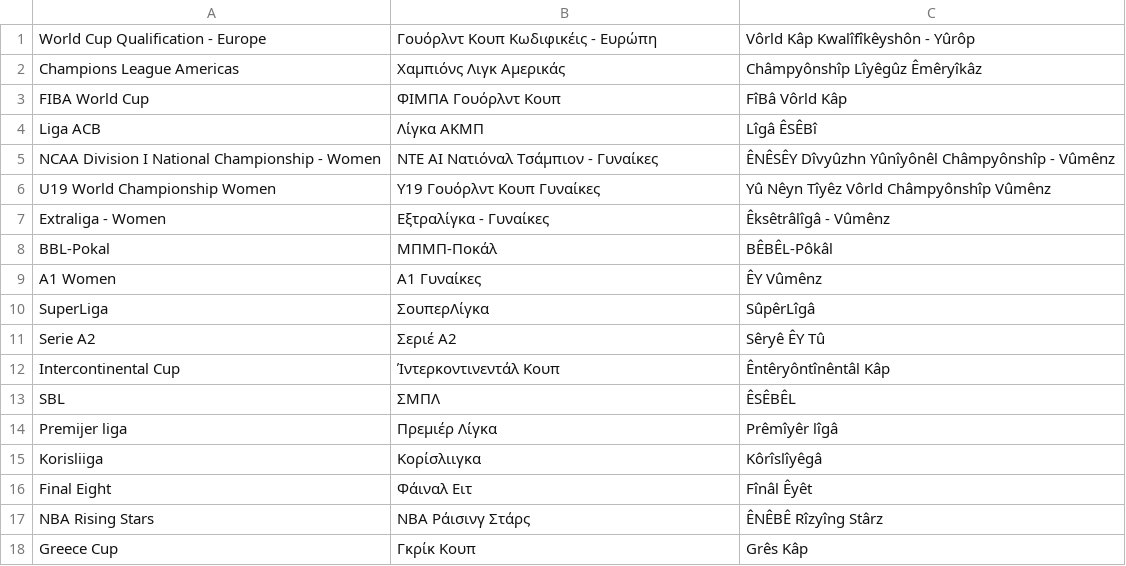
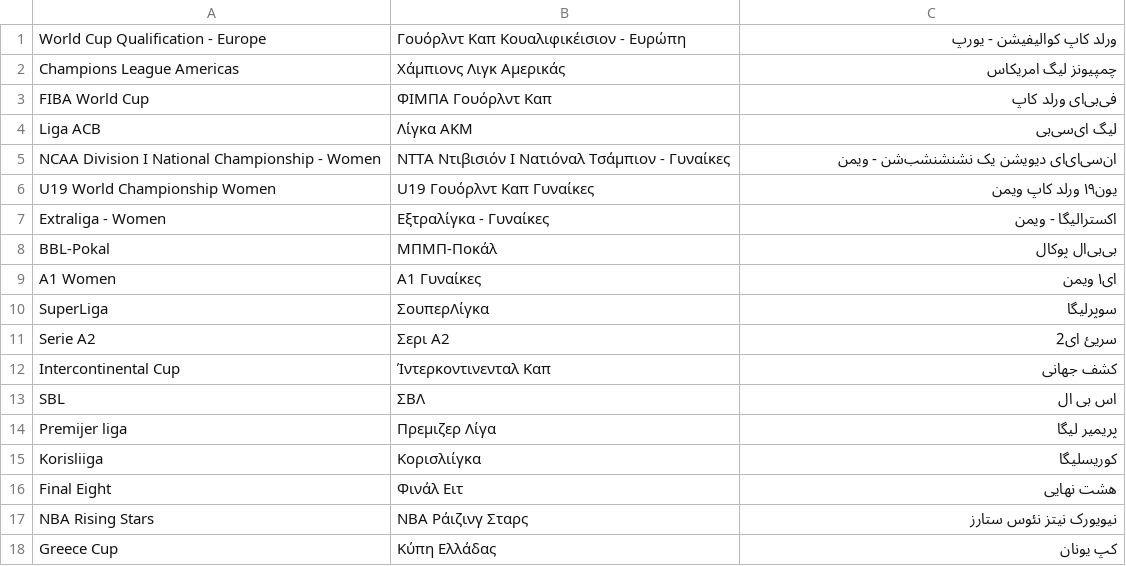
Before and after one commit to gzavlanis/Translator, a CSV file: data/competitions_basketball_translated.csv, drawn as a sheet; only a part is shown; the diff covers the shown part only.

```diff
--- a/data/competitions_basketball_translated.csv
+++ b/data/competitions_basketball_translated.csv
@@ -1,18 +1,18 @@
-World Cup Qualification - Europe,Γουόρλντ Κουπ Κωδιφικέις - Ευρώπη,Vôrld Kâp Kwalîfîkêyshôn - Yûrôp
-Champions League Americas,Χαμπιόνς Λιγκ Αμερικάς,Châmpyônshîp Lîyêgûz Êmêryîkâz
-FIBA World Cup,ΦΙΜΠΑ Γουόρλντ Κουπ,FîBâ Vôrld Kâp
-Liga ACB,Λίγκα ΑΚΜΠ,Lîgâ ÊSÊBî
-NCAA Division I National Championship - Women,ΝΤΕ ΑΙ Νατιόναλ Τσάμπιον - Γυναίκες,ÊNÊSÊY Dîvyûzhn Yûnîyônêl Châmpyônshîp - Vûmênz
-U19 World Championship Women,Υ19 Γουόρλντ Κουπ Γυναίκες,Yû Nêyn Tîyêz Vôrld Châmpyônshîp Vûmênz
-Extraliga - Women,Εξτραλίγκα - Γυναίκες,Êksêtrâlîgâ - Vûmênz
-BBL-Pokal,ΜΠΜΠ-Ποκάλ,BÊBÊL-Pôkâl
-A1 Women,Α1 Γυναίκες,ÊY Vûmênz
-SuperLiga,ΣουπερΛίγκα,SûpêrLîgâ
-Serie A2,Σεριέ Α2,Sêryê ÊY Tû
-Intercontinental Cup,Ίντερκοντινεντάλ Κουπ,Êntêryôntînêntâl Kâp
-SBL,ΣΜΠΛ,ÊSÊBÊL
-Premijer liga,Πρεμιέρ Λίγκα,Prêmîyêr lîgâ
-Korisliiga,Κορίσλιιγκα,Kôrîslîyêgâ
-Final Eight,Φάιναλ Ειτ,Fînâl Êyêt
-NBA Rising Stars,ΝΒΑ Ράισινγ Στάρς,ÊNÊBÊ Rîzyîng Stârz
-Greece Cup,Γκρίκ Κουπ,Grês Kâp
+World Cup Qualification - Europe,Γουόρλντ Καπ Κουαλιφικέισιον - Ευρώπη,ورلد کاپ کوالیفیشن - یورپ
+Champions League Americas,Χάμπιονς Λιγκ Αμερικάς,چمپیونز لیگ امریکاس
+FIBA World Cup,ΦΙΜΠΑ Γουόρλντ Καπ,فی‌بی‌ای ورلد کاپ
+Liga ACB,Λίγκα ΑΚΜ,لیگ ای‌سی‌بی
+NCAA Division I National Championship - Women,ΝΤΤΑ Ντιβισιόν I Νατιόναλ Τσάμπιον - Γυναίκες,ان‌سی‌ای‌ای دیویشن یک نشنشنشب‌شن - ویمن
+U19 World Championship Women,U19 Γουόρλντ Καπ Γυναίκες,یون۱۹ ورلد کاپ ویمن
+Extraliga - Women,Εξτραλίγκα - Γυναίκες,اکسترالیگا - ویمن
+BBL-Pokal,ΜΠΜΠ-Ποκάλ,بی‌بی‌ال پوکال
+A1 Women,Α1 Γυναίκες,ای‌۱ ویمن
+SuperLiga,ΣουπερΛίγκα,سوپرلیگا
+Serie A2,Σερι Α2,سریئ ای2
+Intercontinental Cup,Ίντερκοντινενταλ Καπ,کشف جهانی
+SBL,ΣΒΛ,اس بی ال
+Premijer liga,Πρεμιζερ Λίγα,پریمیر لیگا
+Korisliiga,Κορισλιίγκα,کوریسلیگا
+Final Eight,Φινάλ Ειτ,هشت نهایی
+NBA Rising Stars,ΝΒΑ Ράιζινγ Σταρς,نیویورک نیتز نئوس ستارز
+Greece Cup,Κύπη Ελλάδας,کپ یونان
```
Also changed, not shown: 129 edited cells elsewhere in this file, data/competitions_basketball.csv, data/regions.csv, 11 other files.
